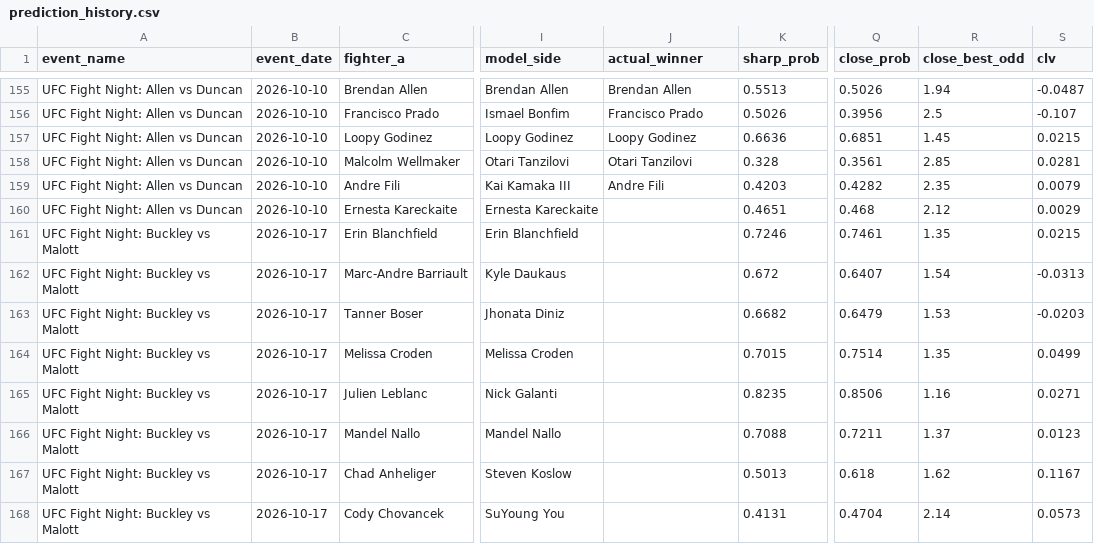
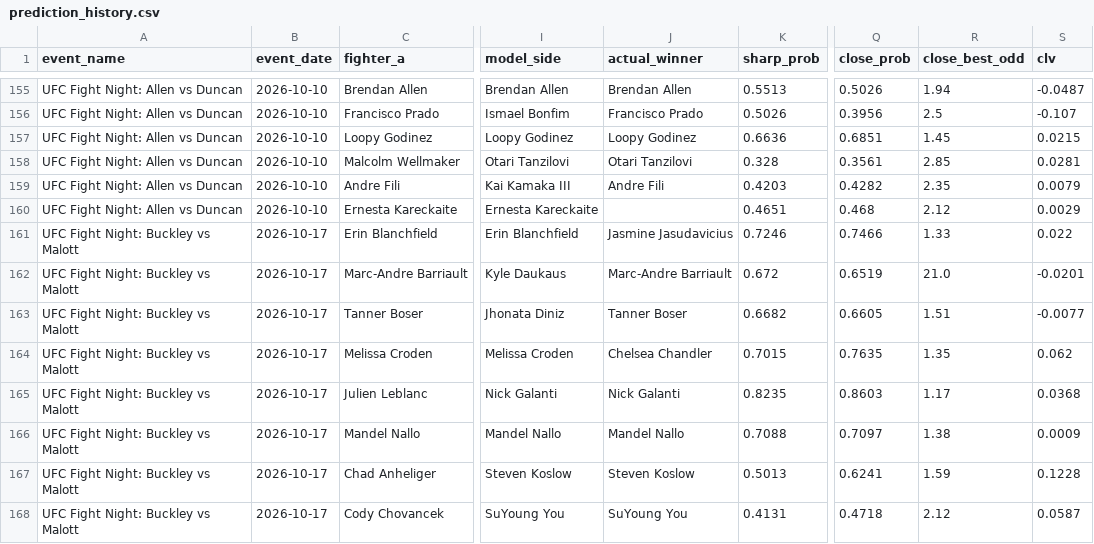
Before and after one commit to bergols/ufc-predictor, a CSV file: data/prediction_history.csv, drawn as a sheet; only a part is shown, gaps mark what is left out; the diff covers the shown part only; the diff names each change by its address in the sheet, - before the commit and + after, or states it on an @@ line.

```diff
--- a/data/prediction_history.csv
+++ b/data/prediction_history.csv
-J161 (actual_winner): (empty)
+J161 (actual_winner): Jasmine Jasudavicius
-Q161 (close_prob): 0.7461
+Q161 (close_prob): 0.7466
-R161 (close_best_odd): 1.35
+R161 (close_best_odd): 1.33
-S161 (clv): 0.0215
+S161 (clv): 0.022
-J162 (actual_winner): (empty)
+J162 (actual_winner): Marc-Andre Barriault
-Q162 (close_prob): 0.6407
+Q162 (close_prob): 0.6519
-R162 (close_best_odd): 1.54
+R162 (close_best_odd): 21.0
-S162 (clv): -0.0313
+S162 (clv): -0.0201
-J163 (actual_winner): (empty)
+J163 (actual_winner): Tanner Boser
-Q163 (close_prob): 0.6479
+Q163 (close_prob): 0.6605
-R163 (close_best_odd): 1.53
+R163 (close_best_odd): 1.51
-S163 (clv): -0.0203
+S163 (clv): -0.0077
-J164 (actual_winner): (empty)
+J164 (actual_winner): Chelsea Chandler
-Q164 (close_prob): 0.7514
+Q164 (close_prob): 0.7635
-S164 (clv): 0.0499
+S164 (clv): 0.062
-J165 (actual_winner): (empty)
+J165 (actual_winner): Nick Galanti
-Q165 (close_prob): 0.8506
+Q165 (close_prob): 0.8603
-R165 (close_best_odd): 1.16
+R165 (close_best_odd): 1.17
-S165 (clv): 0.0271
+S165 (clv): 0.0368
-J166 (actual_winner): (empty)
+J166 (actual_winner): Mandel Nallo
-Q166 (close_prob): 0.7211
+Q166 (close_prob): 0.7097
-R166 (close_best_odd): 1.37
+R166 (close_best_odd): 1.38
-S166 (clv): 0.0123
+S166 (clv): 0.0009
-J167 (actual_winner): (empty)
+J167 (actual_winner): Steven Koslow
-Q167 (close_prob): 0.618
+Q167 (close_prob): 0.6241
-R167 (close_best_odd): 1.62
+R167 (close_best_odd): 1.59
-S167 (clv): 0.1167
+S167 (clv): 0.1228
-J168 (actual_winner): (empty)
+J168 (actual_winner): SuYoung You
-Q168 (close_prob): 0.4704
+Q168 (close_prob): 0.4718
-R168 (close_best_odd): 2.14
+R168 (close_best_odd): 2.12
-S168 (clv): 0.0573
+S168 (clv): 0.0587
```
Also changed, not shown: 12 edited cells elsewhere in this file, 1 other file.
